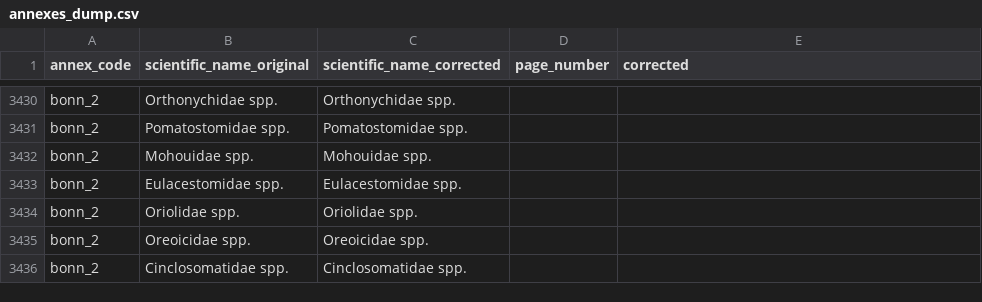
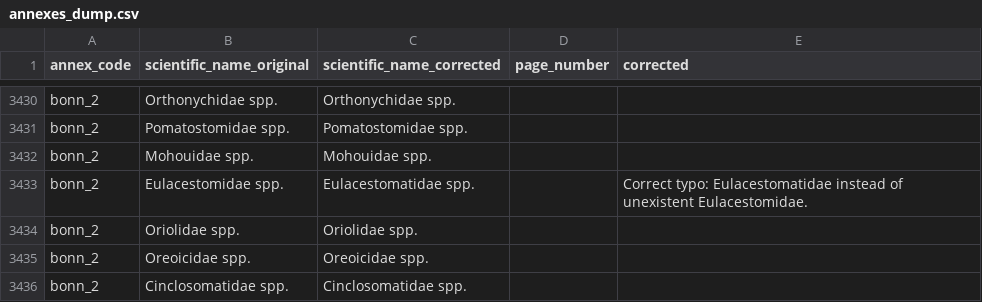
Before and after one commit to inbo/ibge-bim-species, a CSV file: data/raw/annexes_dump.csv, drawn as a sheet; only a part is shown, gaps mark what is left out.

Commit message:
Correct a taxon of annex on gspreadsheet and rerun pipelines

```diff
--- a/data/raw/annexes_dump.csv
+++ b/data/raw/annexes_dump.csv
@@ -3432,3 +3432,3 @@ bonn_2,Pomatostomidae spp.,Pomatostomidae spp.,"",""
 bonn_2,Mohouidae spp.,Mohouidae spp.,"",""
-bonn_2,Eulacestomidae spp.,Eulacestomidae spp.,"",""
+bonn_2,Eulacestomidae spp.,Eulacestomatidae spp.,"",Correct typo: Eulacestomatidae instead of unexistent Eulacestomidae.
 bonn_2,Oriolidae spp.,Oriolidae spp.,"",""
```
